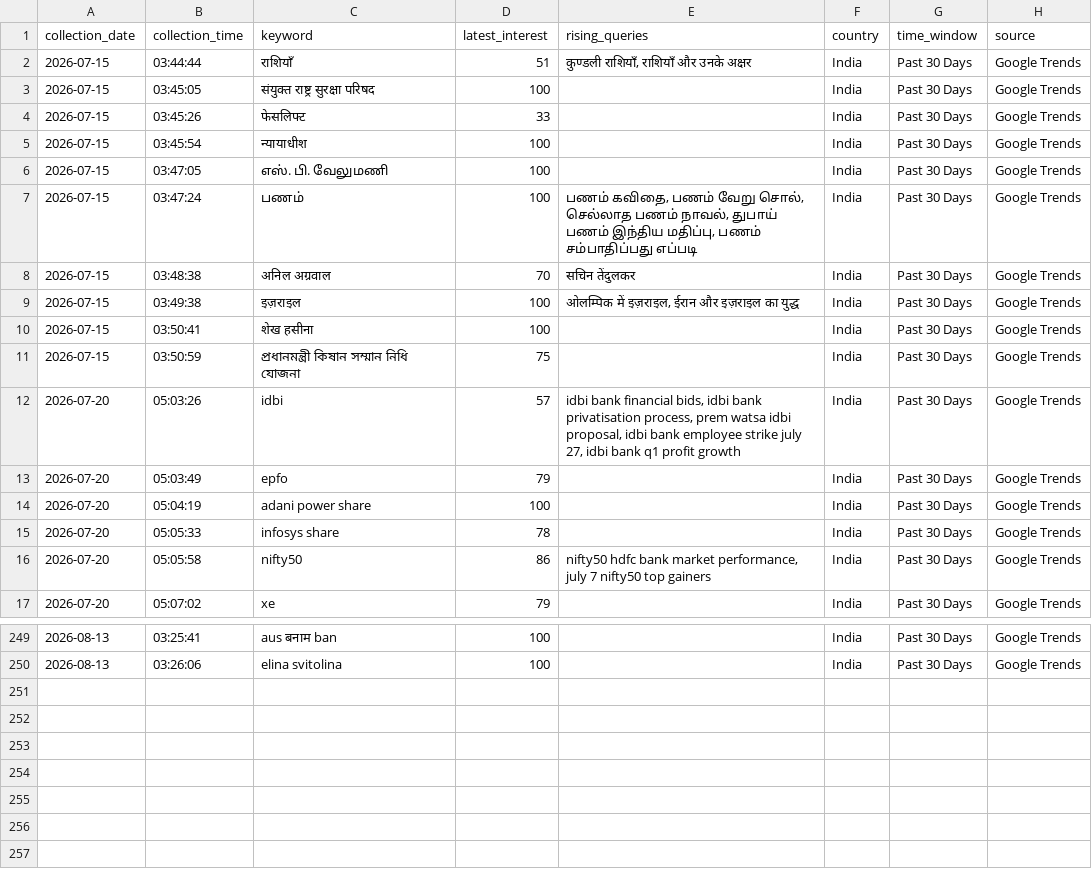
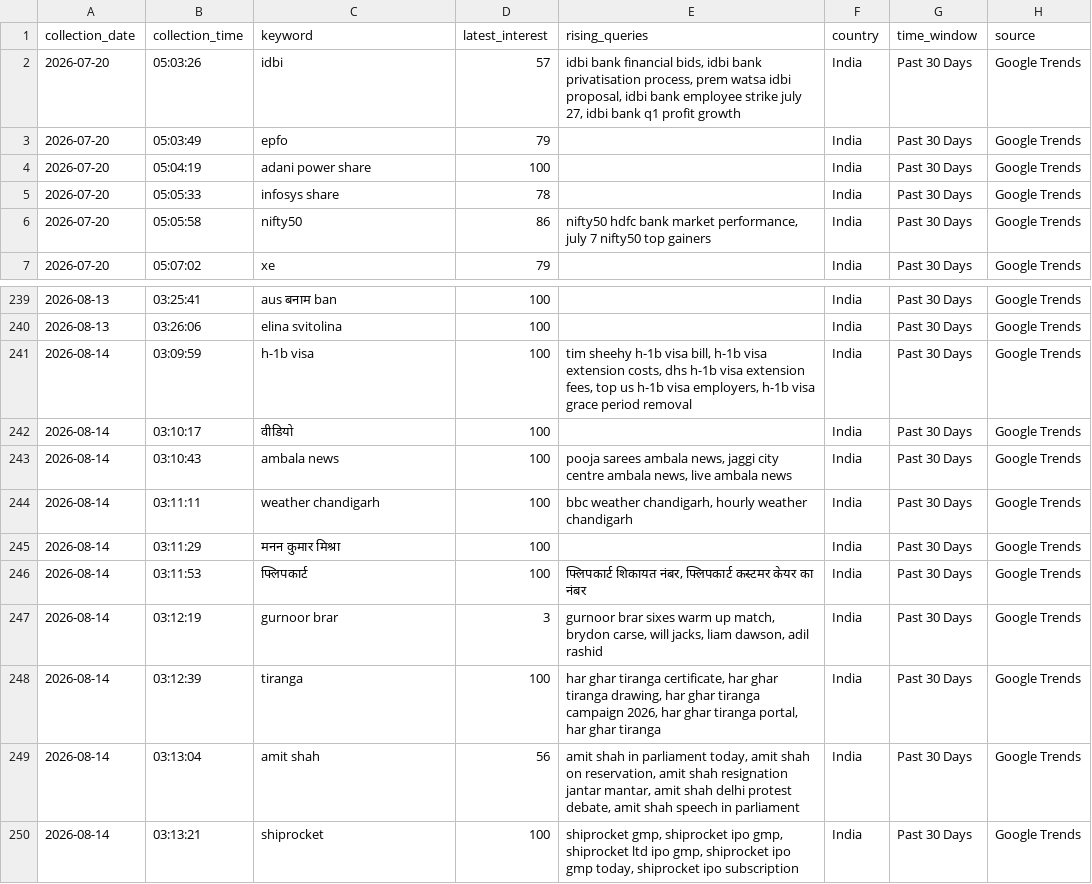
Before and after one commit to ank17a-5/India-Trend-Radar, a CSV file: data/raw/google_trends.csv, drawn as a sheet; only a part is shown, gaps mark what is left out.

```diff
--- a/data/raw/google_trends.csv
+++ b/data/raw/google_trends.csv
@@ -1,12 +1,2 @@
 collection_date,collection_time,keyword,latest_interest,rising_queries,country,time_window,source
-2026-07-15,03:44:44,राशियाँ,51,"कुण्डली राशियाँ, राशियाँ और उनके अक्षर",India,Past 30 Days,Google Trends
-2026-07-15,03:45:05,संयुक्त राष्ट्र सुरक्षा परिषद,100,,India,Past 30 Days,Google Trends
-2026-07-15,03:45:26,फेसलिफ्ट,33,,India,Past 30 Days,Google Trends
-2026-07-15,03:45:54,न्यायाधीश,100,,India,Past 30 Days,Google Trends
-2026-07-15,03:47:05,எஸ். பி. வேலுமணி,100,,India,Past 30 Days,Google Trends
-2026-07-15,03:47:24,பணம்,100,"பணம் கவிதை, பணம் வேறு சொல், செல்லாத பணம் நாவல், துபாய் பணம் இந்திய மதிப்பு, பணம் சம்பாதிப்பது எப்படி",India,Past 30 Days,Google Trends
-2026-07-15,03:48:38,अनिल अग्रवाल,70,सचिन तेंदुलकर,India,Past 30 Days,Google Trends
-2026-07-15,03:49:38,इज़राइल,100,"ओलम्पिक में इज़राइल, ईरान और इज़राइल का युद्ध",India,Past 30 Days,Google Trends
-2026-07-15,03:50:41,शेख हसीना,100,,India,Past 30 Days,Google Trends
-2026-07-15,03:50:59,প্রধানমন্ত্রী কিষান সম্মান নিধি যোজনা,75,,India,Past 30 Days,Google Trends
 2026-07-20,05:03:26,idbi,57,"idbi bank financial bids, idbi bank privatisation process, prem watsa idbi proposal, idbi bank employee strike july 27, idbi bank q1 profit growth",India,Past 30 Days,Google Trends
@@ -250 +240,11 @@ collection_date,collection_time,keyword,latest_interest,rising_queries,country,t
 2026-08-13,03:26:06,elina svitolina,100,,India,Past 30 Days,Google Trends
+2026-08-14,03:09:59,h-1b visa,100,"tim sheehy h-1b visa bill, h-1b visa extension costs, dhs h-1b visa extension fees, top us h-1b visa employers, h-1b visa grace period removal",India,Past 30 Days,Google Trends
+2026-08-14,03:10:17,वीडियो,100,,India,Past 30 Days,Google Trends
+2026-08-14,03:10:43,ambala news,100,"pooja sarees ambala news, jaggi city centre ambala news, live ambala news",India,Past 30 Days,Google Trends
+2026-08-14,03:11:11,weather chandigarh,100,"bbc weather chandigarh, hourly weather chandigarh",India,Past 30 Days,Google Trends
+2026-08-14,03:11:29,मनन कुमार मिश्रा,100,,India,Past 30 Days,Google Trends
+2026-08-14,03:11:53,फ्लिपकार्ट,100,"फ्लिपकार्ट शिकायत नंबर, फ्लिपकार्ट कस्टमर केयर का नंबर",India,Past 30 Days,Google Trends
+2026-08-14,03:12:19,gurnoor brar,3,"gurnoor brar sixes warm up match, brydon carse, will jacks, liam dawson, adil rashid",India,Past 30 Days,Google Trends
+2026-08-14,03:12:39,tiranga,100,"har ghar tiranga certificate, har ghar tiranga drawing, har ghar tiranga campaign 2026, har ghar tiranga portal, har ghar tiranga",India,Past 30 Days,Google Trends
+2026-08-14,03:13:04,amit shah,56,"amit shah in parliament today, amit shah on reservation, amit shah resignation jantar mantar, amit shah delhi protest debate, amit shah speech in parliament",India,Past 30 Days,Google Trends
+2026-08-14,03:13:21,shiprocket,100,"shiprocket gmp, shiprocket ipo gmp, shiprocket ltd ipo gmp, shiprocket ipo gmp today, shiprocket ipo subscription",India,Past 30 Days,Google Trends
```
Also changed, not shown: data/cleaned/google_trends_clean.csv, data/predictions/prophet_predictions.csv, 16 other files.
